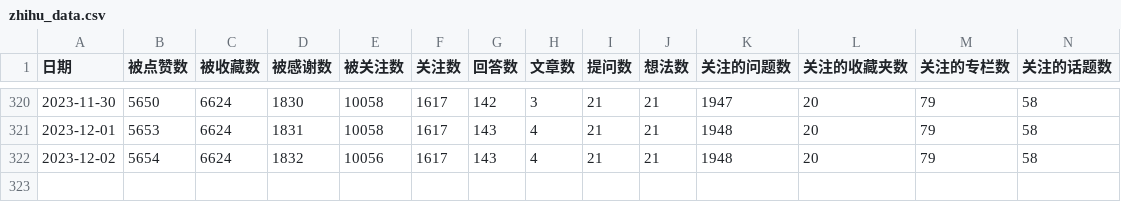
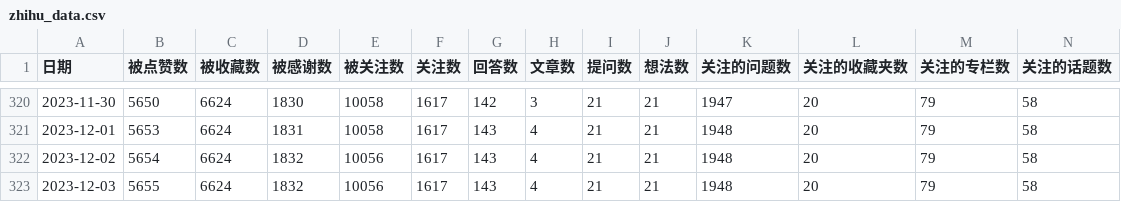
Before and after one commit to lmmsoft/2023, a CSV file: zhihu_data.csv, drawn as a sheet; only a part is shown, gaps mark what is left out; rows hold the shown columns only; the diff names each change by its address in the sheet, - before the commit and + after, or states it on an @@ line.

```diff
--- a/zhihu_data.csv
+++ b/zhihu_data.csv
+row 323: 2023-12-03 | 5655 | 6624 | 1832 | 10056 | 1617 | 143 | 4 | 21 | 21 | 1948 | 20 | 79 | 58
```
Also changed, not shown: 1 other file.
